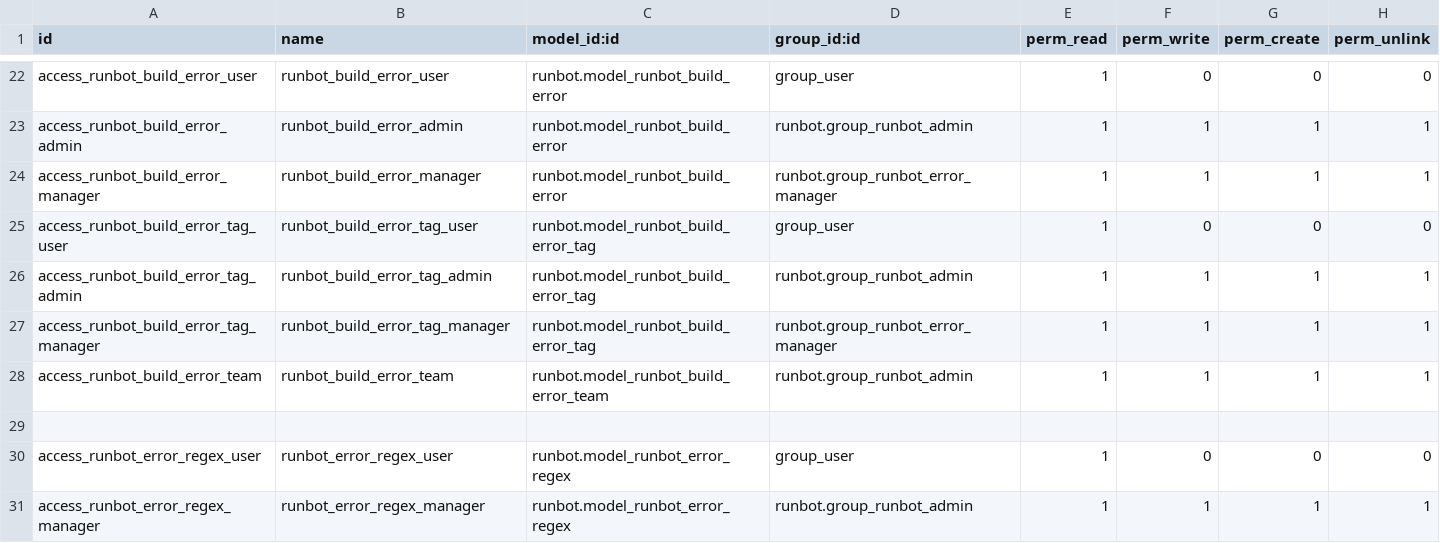
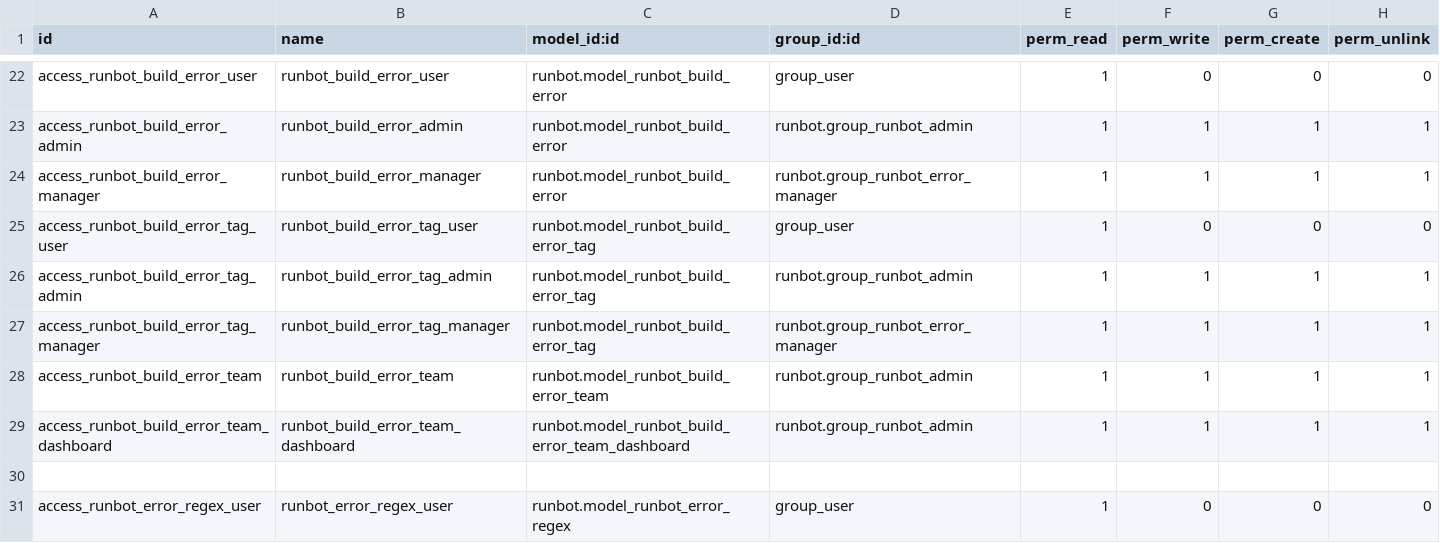
Before and after one commit to jguenat/runbot, a CSV file: runbot/security/ir.model.access.csv, drawn as a sheet; only a part is shown, gaps mark what is left out; the shorter side is filled out with more unchanged rows.

```diff
--- a/runbot/security/ir.model.access.csv
+++ b/runbot/security/ir.model.access.csv
@@ -28,2 +28,3 @@ access_runbot_build_error_tag_manager,runbot_build_error_tag_manager,runbot.mode
 access_runbot_build_error_team,runbot_build_error_team,runbot.model_runbot_build_error_team,runbot.group_runbot_admin,1,1,1,1
+access_runbot_build_error_team_dashboard,runbot_build_error_team_dashboard,runbot.model_runbot_build_error_team_dashboard,runbot.group_runbot_admin,1,1,1,1
 
```
Also changed, not shown: 3 other files.
